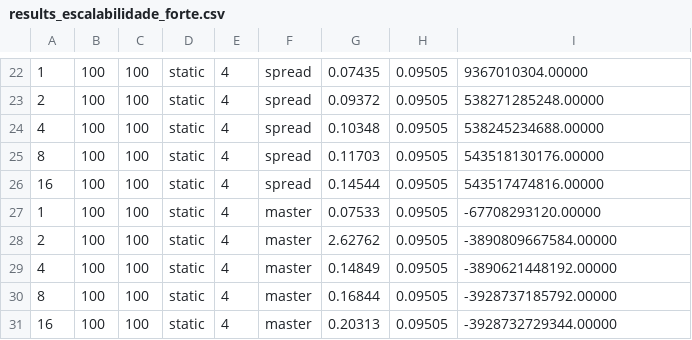
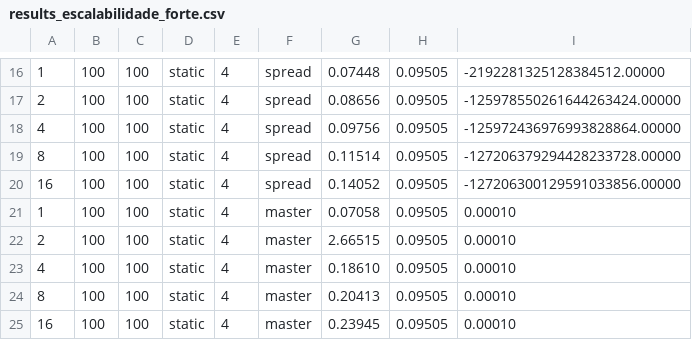
Before and after one commit to polianaraujo/parallelp, a CSV file: tarefa13/results_escalabilidade_forte.csv, drawn as a sheet; only a part is shown, gaps mark what is left out; addresses are those after the commit; the diff covers the shown part only; the diff names each change by its address in the sheet, - before the commit and + after, or states it on an @@ line.

```diff
--- a/tarefa13/results_escalabilidade_forte.csv
+++ b/tarefa13/results_escalabilidade_forte.csv
-G16: 0.07435
+G16: 0.07448
-I16: 9367010304.00000
+I16: -2192281325128384512.00000
-G17: 0.09372
+G17: 0.08656
-I17: 538271285248.00000
+I17: -125978550261644263424.00000
-G18: 0.10348
+G18: 0.09756
-I18: 538245234688.00000
+I18: -125972436976993828864.00000
-G19: 0.11703
+G19: 0.11514
-I19: 543518130176.00000
+I19: -127206379294428233728.00000
-G20: 0.14544
+G20: 0.14052
-I20: 543517474816.00000
+I20: -127206300129591033856.00000
-G21: 0.07533
+G21: 0.07058
-I21: -67708293120.00000
+I21: 0.00010
-G22: 2.62762
+G22: 2.66515
-I22: -3890809667584.00000
+I22: 0.00010
-G23: 0.14849
+G23: 0.18610
-I23: -3890621448192.00000
+I23: 0.00010
-G24: 0.16844
+G24: 0.20413
-I24: -3928737185792.00000
+I24: 0.00010
-G25: 0.20313
+G25: 0.23945
-I25: -3928732729344.00000
+I25: 0.00010
```
Also changed, not shown: 6 removed rows and 25 edited cells elsewhere in this file, 1 other file.
